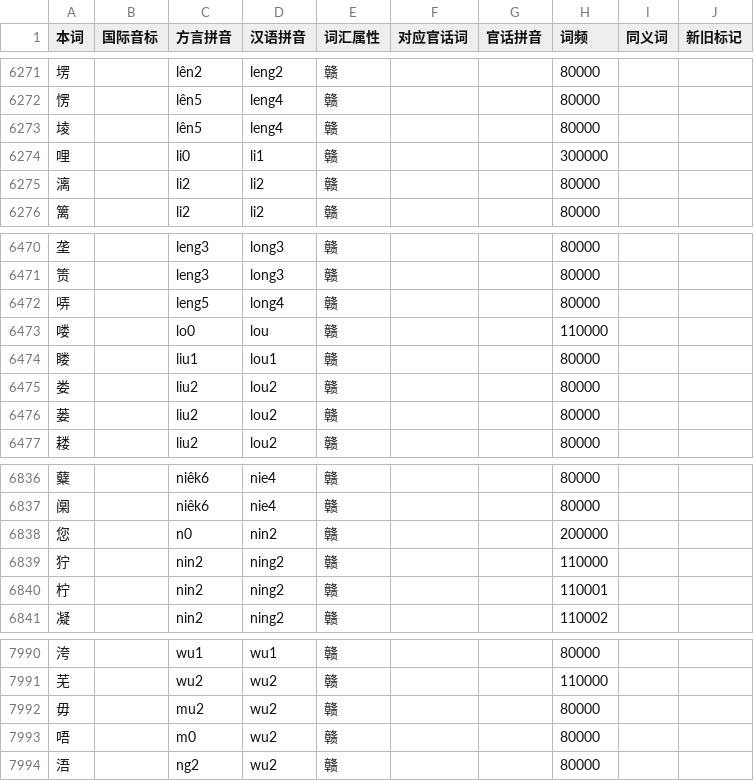
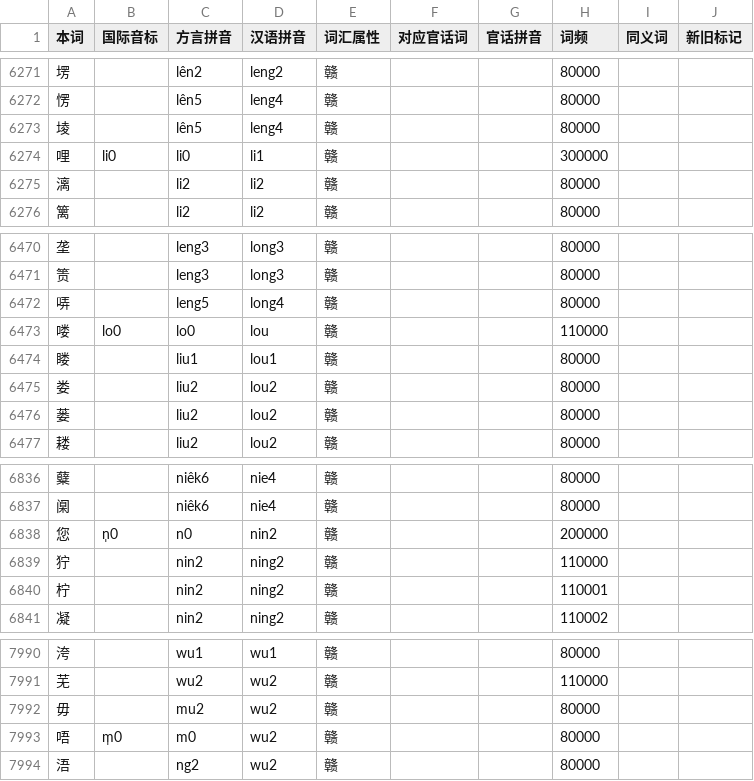
Before and after one commit to BrianIZKom1911/GonnyuGeneralIME, a TSV file: resources/regions/yikyan-henfeng/dictionaries/chars.tsv, drawn as a sheet; only a part is shown, gaps mark what is left out; the diff covers the shown part only.

```diff
--- a/resources/regions/yikyan-henfeng/dictionaries/chars.tsv
+++ b/resources/regions/yikyan-henfeng/dictionaries/chars.tsv
@@ -6273,3 +6273,3 @@
 堎		lên5	leng4	赣			80000		
-哩		li0	li1	赣			300000		
+哩	li0	li0	li1	赣			300000		
 漓		li2	li2	赣			80000		
@@ -6472,3 +6472,3 @@
 哢		leng5	long4	赣			80000		
-喽		lo0	lou	赣			110000		
+喽	lo0	lo0	lou	赣			110000		
 䁖		liu1	lou1	赣			80000		
@@ -6837,3 +6837,3 @@
 𫔶		niêk6	nie4	赣			80000		
-您		n0	nin2	赣			200000		
+您	n̩0	n0	nin2	赣			200000		
 狞		nin2	ning2	赣			110000		
@@ -7992,3 +7992,3 @@
 毋		mu2	wu2	赣			80000		
-唔		m0	wu2	赣			80000		
+唔	m̩0	m0	wu2	赣			80000		
 浯		ng2	wu2	赣			80000		
```
Also changed, not shown: 15 edited cells elsewhere in this file.
